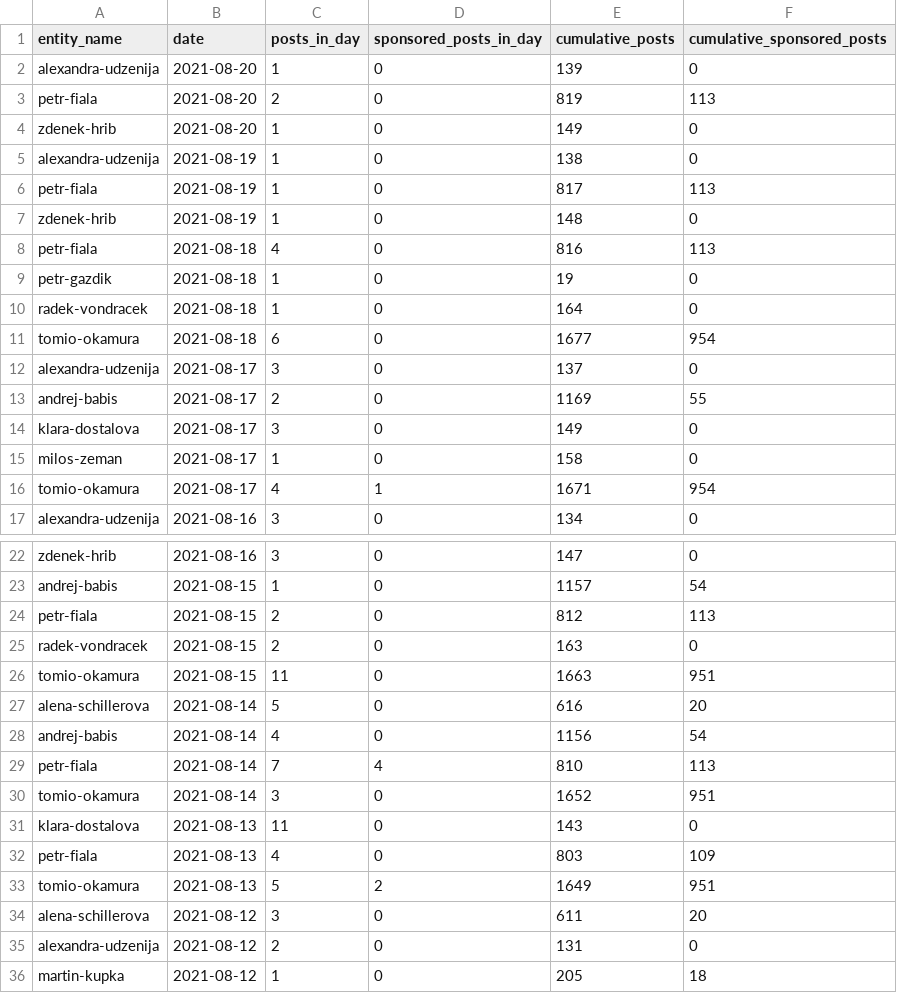
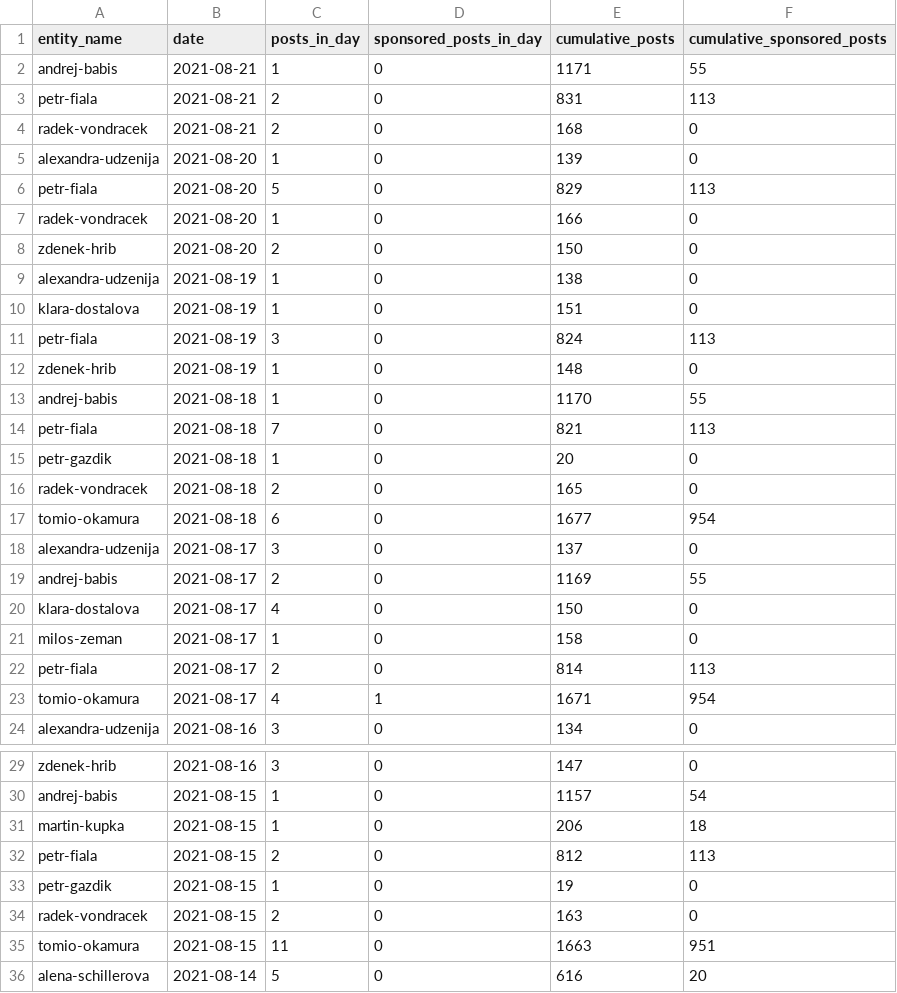
Before and after one commit to opop999/election_monitoring_social_media_communication, a CSV file: data/summary_tables/time_summary_fb.csv, drawn as a sheet; only a part is shown, gaps mark what is left out; the shorter side is filled out with more unchanged rows.

```diff
--- a/data/summary_tables/time_summary_fb.csv
+++ b/data/summary_tables/time_summary_fb.csv
@@ -1,11 +1,17 @@
 entity_name,date,posts_in_day,sponsored_posts_in_day,cumulative_posts,cumulative_sponsored_posts
+andrej-babis,2021-08-21,1,0,1171,55
+petr-fiala,2021-08-21,2,0,831,113
+radek-vondracek,2021-08-21,2,0,168,0
 alexandra-udzenija,2021-08-20,1,0,139,0
-petr-fiala,2021-08-20,2,0,819,113
-zdenek-hrib,2021-08-20,1,0,149,0
+petr-fiala,2021-08-20,5,0,829,113
+radek-vondracek,2021-08-20,1,0,166,0
+zdenek-hrib,2021-08-20,2,0,150,0
 alexandra-udzenija,2021-08-19,1,0,138,0
-petr-fiala,2021-08-19,1,0,817,113
+klara-dostalova,2021-08-19,1,0,151,0
+petr-fiala,2021-08-19,3,0,824,113
 zdenek-hrib,2021-08-19,1,0,148,0
-petr-fiala,2021-08-18,4,0,816,113
-petr-gazdik,2021-08-18,1,0,19,0
-radek-vondracek,2021-08-18,1,0,164,0
+andrej-babis,2021-08-18,1,0,1170,55
+petr-fiala,2021-08-18,7,0,821,113
+petr-gazdik,2021-08-18,1,0,20,0
+radek-vondracek,2021-08-18,2,0,165,0
 tomio-okamura,2021-08-18,6,0,1677,954
@@ -13,4 +19,5 @@ alexandra-udzenija,2021-08-17,3,0,137,0
 andrej-babis,2021-08-17,2,0,1169,55
-klara-dostalova,2021-08-17,3,0,149,0
+klara-dostalova,2021-08-17,4,0,150,0
 milos-zeman,2021-08-17,1,0,158,0
+petr-fiala,2021-08-17,2,0,814,113
 tomio-okamura,2021-08-17,4,1,1671,954
@@ -23,3 +30,5 @@ zdenek-hrib,2021-08-16,3,0,147,0
 andrej-babis,2021-08-15,1,0,1157,54
+martin-kupka,2021-08-15,1,0,206,18
 petr-fiala,2021-08-15,2,0,812,113
+petr-gazdik,2021-08-15,1,0,19,0
 radek-vondracek,2021-08-15,2,0,163,0
```
Also changed, not shown: data/summary_tables/time_summary_tw.csv, data/summary_tables/time_summary_yt.csv, 35 other files.
